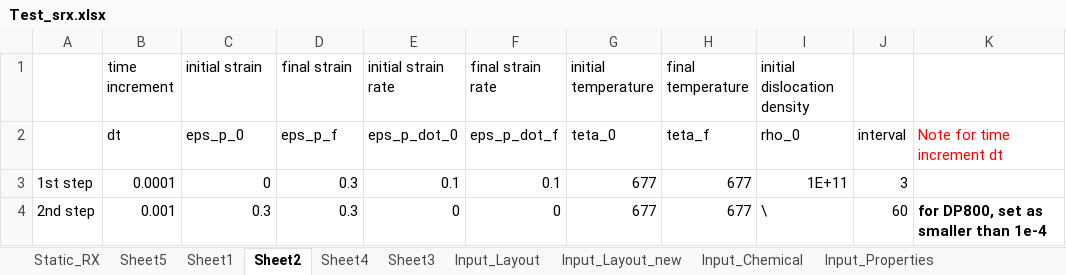
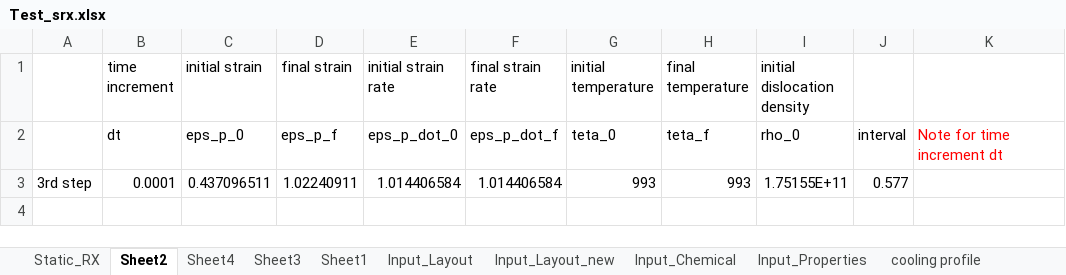
Before and after one commit to aserafeim/HR_python, an Excel workbook: Test_srx.xlsx, sheet Sheet2, drawn as a sheet; values as stored, in another font and other column widths than the file's, no borders; the diff names each change by its address in the sheet, - before the commit and + after, or states it on an @@ line.

```diff
--- a/Test_srx.xlsx (sheet Sheet2)
+++ b/Test_srx.xlsx (sheet Sheet2)
-sheet tab: Sheet5
@@ sheet tab order changed: Static_RX | Sheet2 | Sheet4 | Sheet3 | Sheet1 | Input_Layout | Input_Layout_new | Input_Chemical | Input_Properties | cooling profile @@
-A3: 1st step
+A3: 3rd step
-C3 (initial strain): 0
+C3 (initial strain): 0.437096511
-D3 (final strain): 0.3
+D3 (final strain): 1.02240911
-E3 (initial strain rate): 0.1
+E3 (initial strain rate): 1.014406584
-F3 (final strain rate): 0.1
+F3 (final strain rate): 1.014406584
-G3 (initial temperature): 677
+G3 (initial temperature): 993
-H3 (final temperature): 677
+H3 (final temperature): 993
-I3 (initial dislocation density): 1E+11
+I3 (initial dislocation density): 1.75155E+11
-J3: 3
+J3: 0.577
-row 4: 2nd step | 0.001 | 0.3 | 0.3 | 0 | 0 | 677 | 677 | \ | 60 | for DP800, set as smaller than 1e-4
```
Also changed, not shown: sheet Sheet4, sheet Sheet1, sheet Sheet3, 16 other files.
